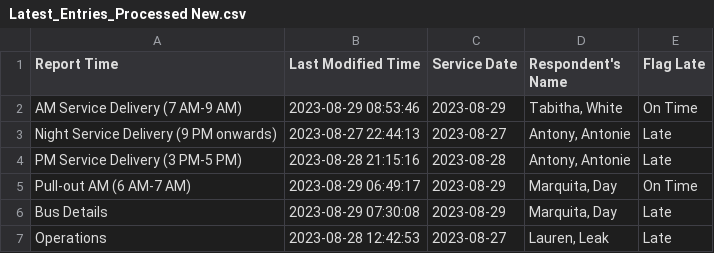
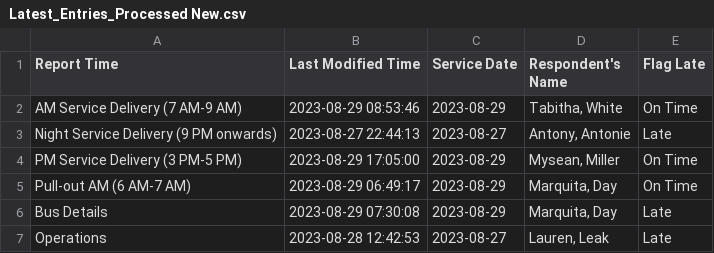
Before and after one commit to TerondaDavis/DC-Circulator-Operations, a CSV file: Data/Latest_Entries_Processed New.csv, drawn as a sheet.

```diff
--- a/Data/Latest_Entries_Processed New.csv
+++ b/Data/Latest_Entries_Processed New.csv
@@ -3,3 +3,3 @@ AM Service Delivery (7 AM-9 AM),2023-08-29 08:53:46,2023-08-29,"Tabitha, White",
 Night Service Delivery (9 PM onwards),2023-08-27 22:44:13,2023-08-27,"Antony, Antonie",Late
-PM Service Delivery (3 PM-5 PM),2023-08-28 21:15:16,2023-08-28,"Antony, Antonie",Late
+PM Service Delivery (3 PM-5 PM),2023-08-29 17:05:00,2023-08-29,"Mysean, Miller",On Time
 Pull-out AM (6 AM-7 AM),2023-08-29 06:49:17,2023-08-29,"Marquita, Day",On Time
```
Also changed, not shown: Data/Low_Charge_Buses_Processed New.csv, Data/Personnel_Processed New.csv, 3 other files.
